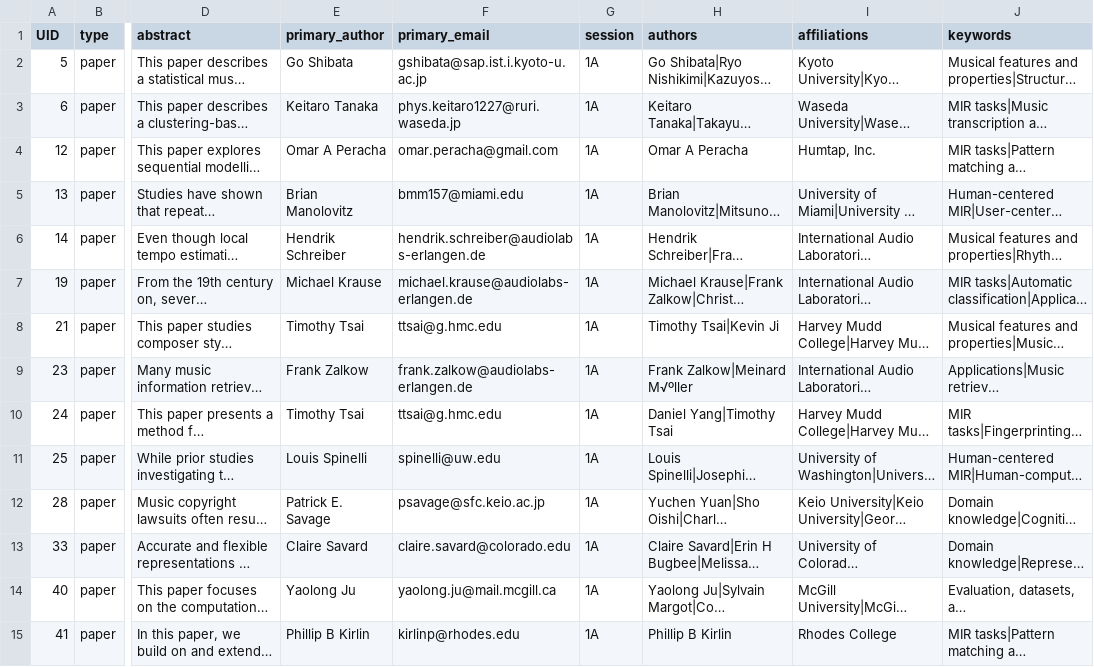
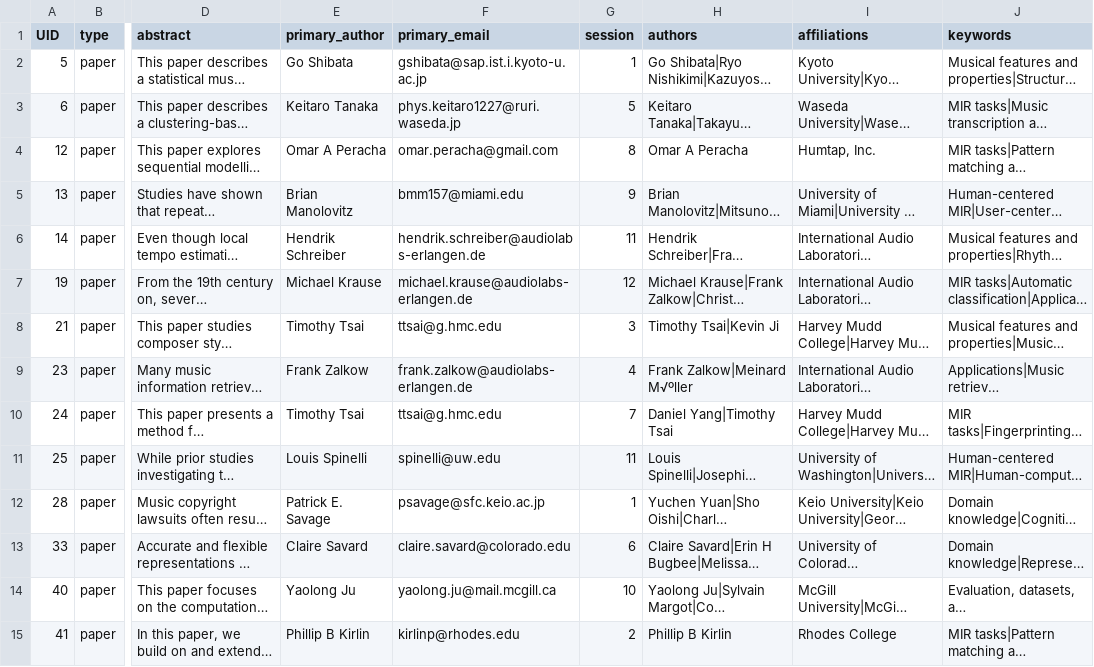
Before and after one commit to DDMAL/ISMIR-Conf, a CSV file: sitedata/papers.csv, drawn as a sheet; only a part is shown, gaps mark what is left out; long unchanged cells end in …; the diff covers the shown part only; the diff names each change by its address in the sheet, - before the commit and + after, or states it on an @@ line.

Commit message:
Added session extraction from schedule csv

```diff
--- a/sitedata/papers.csv
+++ b/sitedata/papers.csv
-G2 (session): 1A
+G2 (session): 1
-G3 (session): 1A
+G3 (session): 5
-G4 (session): 1A
+G4 (session): 8
-G5 (session): 1A
+G5 (session): 9
-G6 (session): 1A
+G6 (session): 11
-G7 (session): 1A
+G7 (session): 12
-G8 (session): 1A
+G8 (session): 3
-G9 (session): 1A
+G9 (session): 4
-G10 (session): 1A
+G10 (session): 7
-G11 (session): 1A
+G11 (session): 11
-G12 (session): 1A
+G12 (session): 1
-G13 (session): 1A
+G13 (session): 6
-G14 (session): 1A
+G14 (session): 10
-G15 (session): 1A
+G15 (session): 2
```
Also changed, not shown: 101 edited cells elsewhere in this file, 2 other files.
